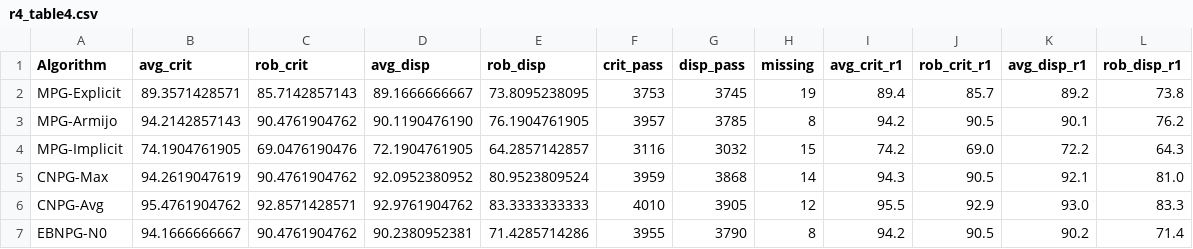
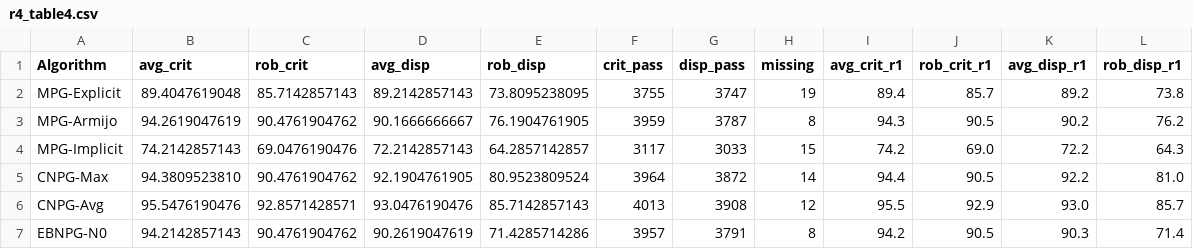
Before and after one commit to zhangjevon/EBNPG, a CSV file: src/r3_postprocessing/r4_table4.csv, drawn as a sheet; only a part is shown; the diff covers the shown part only.

```diff
--- a/src/r3_postprocessing/r4_table4.csv
+++ b/src/r3_postprocessing/r4_table4.csv
@@ -1,7 +1,7 @@
 Algorithm,avg_crit,rob_crit,avg_disp,rob_disp,crit_pass,disp_pass,missing,avg_crit_r1,rob_crit_r1,avg_disp_r1,rob_disp_r1
-MPG-Explicit,89.3571428571,85.7142857143,89.1666666667,73.8095238095,3753,3745,19,89.4,85.7,89.2,73.8
-MPG-Armijo,94.2142857143,90.4761904762,90.1190476190,76.1904761905,3957,3785,8,94.2,90.5,90.1,76.2
-MPG-Implicit,74.1904761905,69.0476190476,72.1904761905,64.2857142857,3116,3032,15,74.2,69.0,72.2,64.3
-CNPG-Max,94.2619047619,90.4761904762,92.0952380952,80.9523809524,3959,3868,14,94.3,90.5,92.1,81.0
-CNPG-Avg,95.4761904762,92.8571428571,92.9761904762,83.3333333333,4010,3905,12,95.5,92.9,93.0,83.3
-EBNPG-N0,94.1666666667,90.4761904762,90.2380952381,71.4285714286,3955,3790,8,94.2,90.5,90.2,71.4
+MPG-Explicit,89.4047619048,85.7142857143,89.2142857143,73.8095238095,3755,3747,19,89.4,85.7,89.2,73.8
+MPG-Armijo,94.2619047619,90.4761904762,90.1666666667,76.1904761905,3959,3787,8,94.3,90.5,90.2,76.2
+MPG-Implicit,74.2142857143,69.0476190476,72.2142857143,64.2857142857,3117,3033,15,74.2,69.0,72.2,64.3
+CNPG-Max,94.3809523810,90.4761904762,92.1904761905,80.9523809524,3964,3872,14,94.4,90.5,92.2,81.0
+CNPG-Avg,95.5476190476,92.8571428571,93.0476190476,85.7142857143,4013,3908,12,95.5,92.9,93.0,85.7
+EBNPG-N0,94.2142857143,90.4761904762,90.2619047619,71.4285714286,3957,3791,8,94.2,90.5,90.3,71.4
```
Also changed, not shown: 31 edited cells elsewhere in this file, 50 other files.
